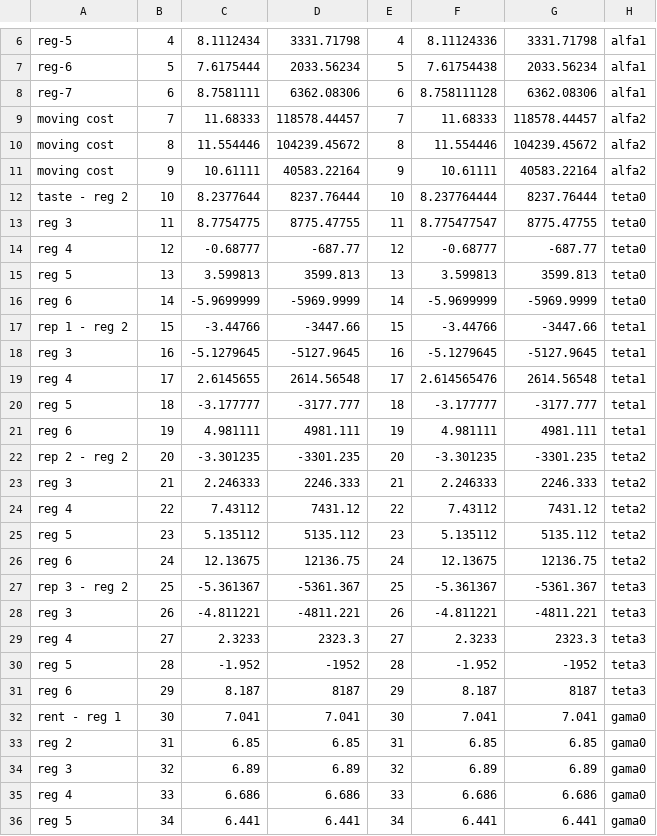
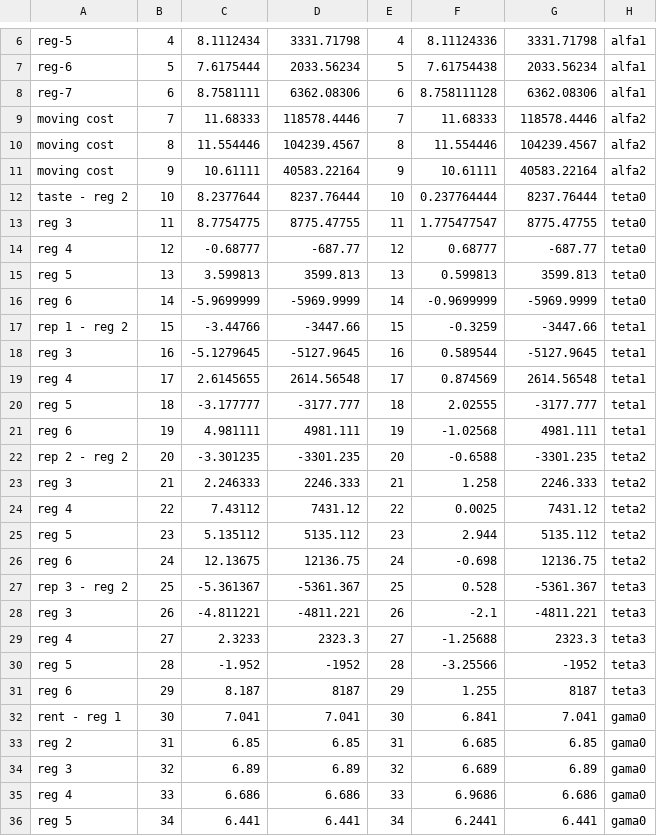
Before and after one commit to yuvalif/immigrants_model, a CSV file: parameter_information.csv, drawn as a sheet; only a part is shown, gaps mark what is left out; the diff covers the shown part only.

```diff
--- a/parameter_information.csv
+++ b/parameter_information.csv
@@ -8,29 +8,29 @@ reg-6,5,7.6175444,2033.56234,5,7.61754438,2033.56234,alfa1
 reg-7,6,8.7581111,6362.08306,6,8.758111128,6362.08306,alfa1
-moving cost,7,11.68333,118578.44457,7,11.68333,118578.44457,alfa2
-moving cost,8,11.554446,104239.45672,8,11.554446,104239.45672,alfa2
+moving cost,7,11.68333,118578.4446,7,11.68333,118578.4446,alfa2
+moving cost,8,11.554446,104239.4567,8,11.554446,104239.4567,alfa2
 moving cost,9,10.61111,40583.22164,9,10.61111,40583.22164,alfa2
-taste - reg 2,10,8.2377644,8237.76444,10,8.237764444,8237.76444,teta0
-reg 3,11,8.7754775,8775.47755,11,8.775477547,8775.47755,teta0
-reg 4,12,-0.68777,-687.77,12,-0.68777,-687.77,teta0
-reg 5,13,3.599813,3599.813,13,3.599813,3599.813,teta0
-reg 6,14,-5.9699999,-5969.9999,14,-5.9699999,-5969.9999,teta0
-rep 1 - reg 2,15,-3.44766,-3447.66,15,-3.44766,-3447.66,teta1
-reg 3,16,-5.1279645,-5127.9645,16,-5.1279645,-5127.9645,teta1
-reg 4,17,2.6145655,2614.56548,17,2.614565476,2614.56548,teta1
-reg 5,18,-3.177777,-3177.777,18,-3.177777,-3177.777,teta1
-reg 6,19,4.981111,4981.111,19,4.981111,4981.111,teta1
-rep 2 - reg 2,20,-3.301235,-3301.235,20,-3.301235,-3301.235,teta2
-reg 3,21,2.246333,2246.333,21,2.246333,2246.333,teta2
-reg 4,22,7.43112,7431.12,22,7.43112,7431.12,teta2
-reg 5,23,5.135112,5135.112,23,5.135112,5135.112,teta2
-reg 6,24,12.13675,12136.75,24,12.13675,12136.75,teta2
-rep 3 - reg 2,25,-5.361367,-5361.367,25,-5.361367,-5361.367,teta3
-reg 3,26,-4.811221,-4811.221,26,-4.811221,-4811.221,teta3
-reg 4,27,2.3233,2323.3,27,2.3233,2323.3,teta3
-reg 5,28,-1.952,-1952,28,-1.952,-1952,teta3
-reg 6,29,8.187,8187,29,8.187,8187,teta3
-rent - reg 1,30,7.041,7.041,30,7.041,7.041,gama0
-reg 2,31,6.85,6.85,31,6.85,6.85,gama0
-reg 3,32,6.89,6.89,32,6.89,6.89,gama0
-reg 4,33,6.686,6.686,33,6.686,6.686,gama0
-reg 5,34,6.441,6.441,34,6.441,6.441,gama0
+taste - reg 2,10,8.2377644,8237.76444,10,0.237764444,8237.76444,teta0
+reg 3,11,8.7754775,8775.47755,11,1.775477547,8775.47755,teta0
+reg 4,12,-0.68777,-687.77,12,0.68777,-687.77,teta0
+reg 5,13,3.599813,3599.813,13,0.599813,3599.813,teta0
+reg 6,14,-5.9699999,-5969.9999,14,-0.9699999,-5969.9999,teta0
+rep 1 - reg 2,15,-3.44766,-3447.66,15,-0.3259,-3447.66,teta1
+reg 3,16,-5.1279645,-5127.9645,16,0.589544,-5127.9645,teta1
+reg 4,17,2.6145655,2614.56548,17,0.874569,2614.56548,teta1
+reg 5,18,-3.177777,-3177.777,18,2.02555,-3177.777,teta1
+reg 6,19,4.981111,4981.111,19,-1.02568,4981.111,teta1
+rep 2 - reg 2,20,-3.301235,-3301.235,20,-0.6588,-3301.235,teta2
+reg 3,21,2.246333,2246.333,21,1.258,2246.333,teta2
+reg 4,22,7.43112,7431.12,22,0.0025,7431.12,teta2
+reg 5,23,5.135112,5135.112,23,2.944,5135.112,teta2
+reg 6,24,12.13675,12136.75,24,-0.698,12136.75,teta2
+rep 3 - reg 2,25,-5.361367,-5361.367,25,0.528,-5361.367,teta3
+reg 3,26,-4.811221,-4811.221,26,-2.1,-4811.221,teta3
+reg 4,27,2.3233,2323.3,27,-1.25688,2323.3,teta3
+reg 5,28,-1.952,-1952,28,-3.25566,-1952,teta3
+reg 6,29,8.187,8187,29,1.255,8187,teta3
+rent - reg 1,30,7.041,7.041,30,6.841,7.041,gama0
+reg 2,31,6.85,6.85,31,6.685,6.85,gama0
+reg 3,32,6.89,6.89,32,6.689,6.89,gama0
+reg 4,33,6.686,6.686,33,6.9686,6.686,gama0
+reg 5,34,6.441,6.441,34,6.2441,6.441,gama0
```
Also changed, not shown: 1 added row and 71 edited cells elsewhere in this file, 4 other files.
